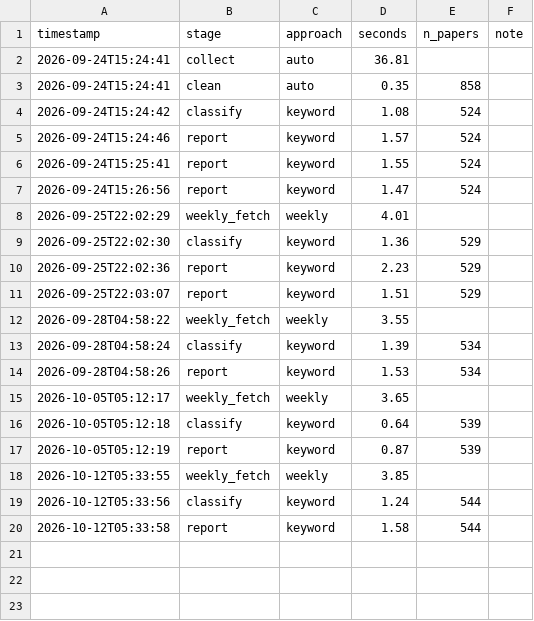
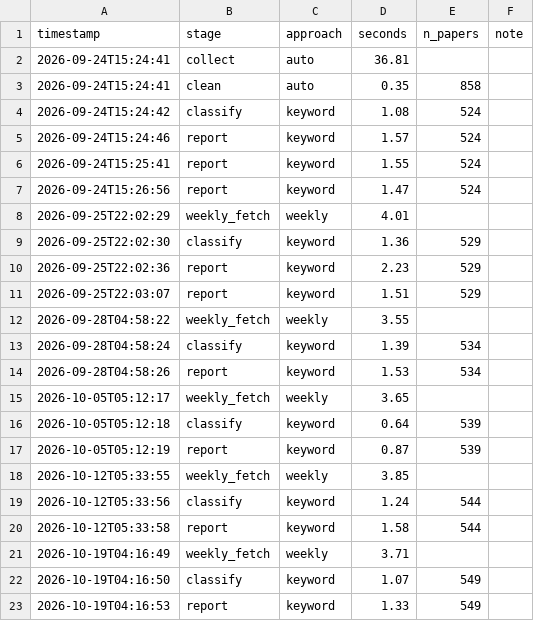
Before and after one commit to marji-kr/team_project_bigdata_26_02, a CSV file: data/runs/timings.csv, drawn as a sheet; the diff names each change by its address in the sheet, - before the commit and + after, or states it on an @@ line.

```diff
--- a/data/runs/timings.csv
+++ b/data/runs/timings.csv
+row 21: 2026-10-19T04:16:49 | weekly_fetch | weekly | 3.71
+row 22: 2026-10-19T04:16:50 | classify | keyword | 1.07 | 549
+row 23: 2026-10-19T04:16:53 | report | keyword | 1.33 | 549
```
Also changed, not shown: data/processed/labels_keyword.csv, data/processed/monthly_method_share_keyword.csv, 10 other files.
